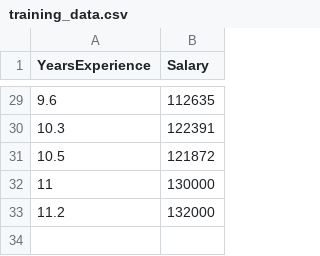
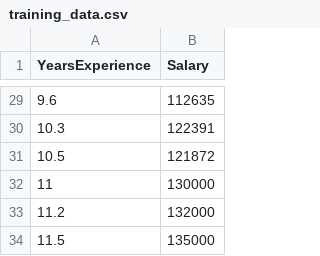
Before and after one commit to qyx-1234/ci-cd-model-release-qyx, a CSV file: training_data.csv, drawn as a sheet; only a part is shown, gaps mark what is left out; the diff names each change by its address in the sheet, - before the commit and + after, or states it on an @@ line.

Commit message:
新增数据，触发全新流水线

```diff
--- a/training_data.csv
+++ b/training_data.csv
+row 34: 11.5 | 135000
```
